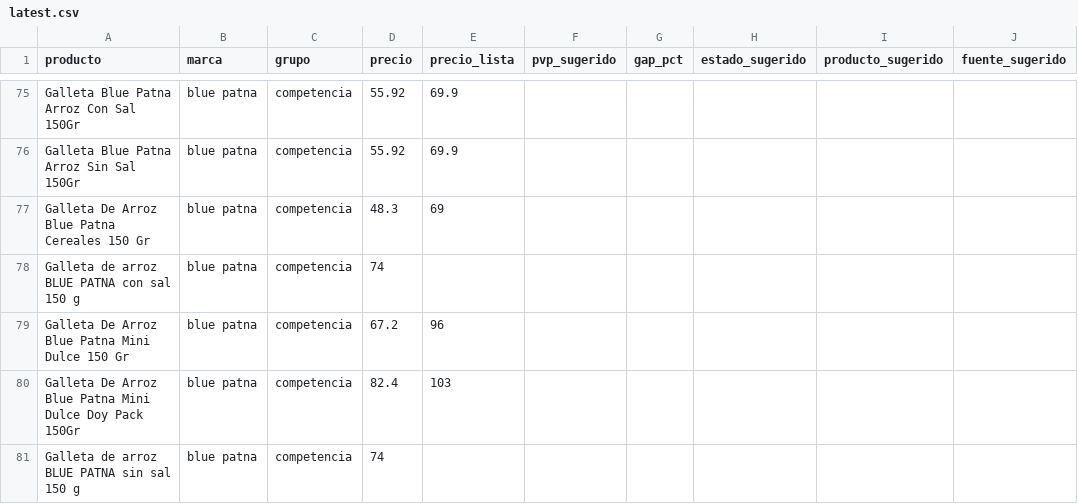
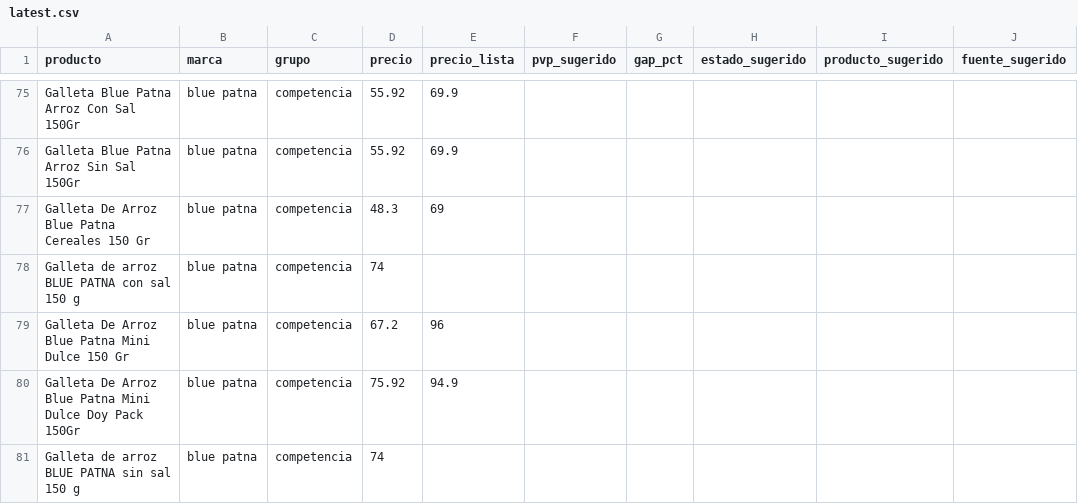
Before and after one commit to ignaciocasuriaga-dot/gondola-SAMAN, a CSV file: public/data/latest.csv, drawn as a sheet; only a part is shown, gaps mark what is left out; the diff covers the shown part only; the diff names each change by its address in the sheet, - before the commit and + after, or states it on an @@ line.

```diff
--- a/public/data/latest.csv
+++ b/public/data/latest.csv
-D80 (precio): 82.4
+D80 (precio): 75.92
-E80 (precio_lista): 103
+E80 (precio_lista): 94.9
```
Also changed, not shown: 3 added rows, 1 removed row and 33 edited cells elsewhere in this file, 3 other files.
